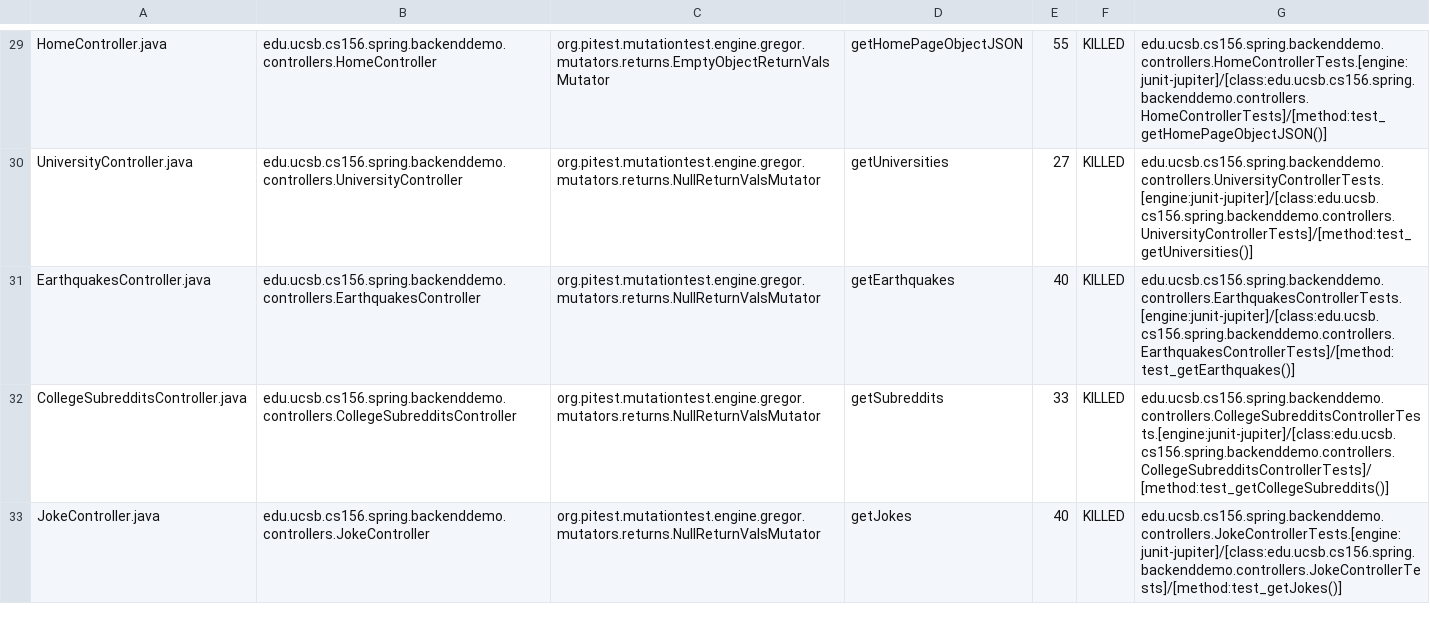
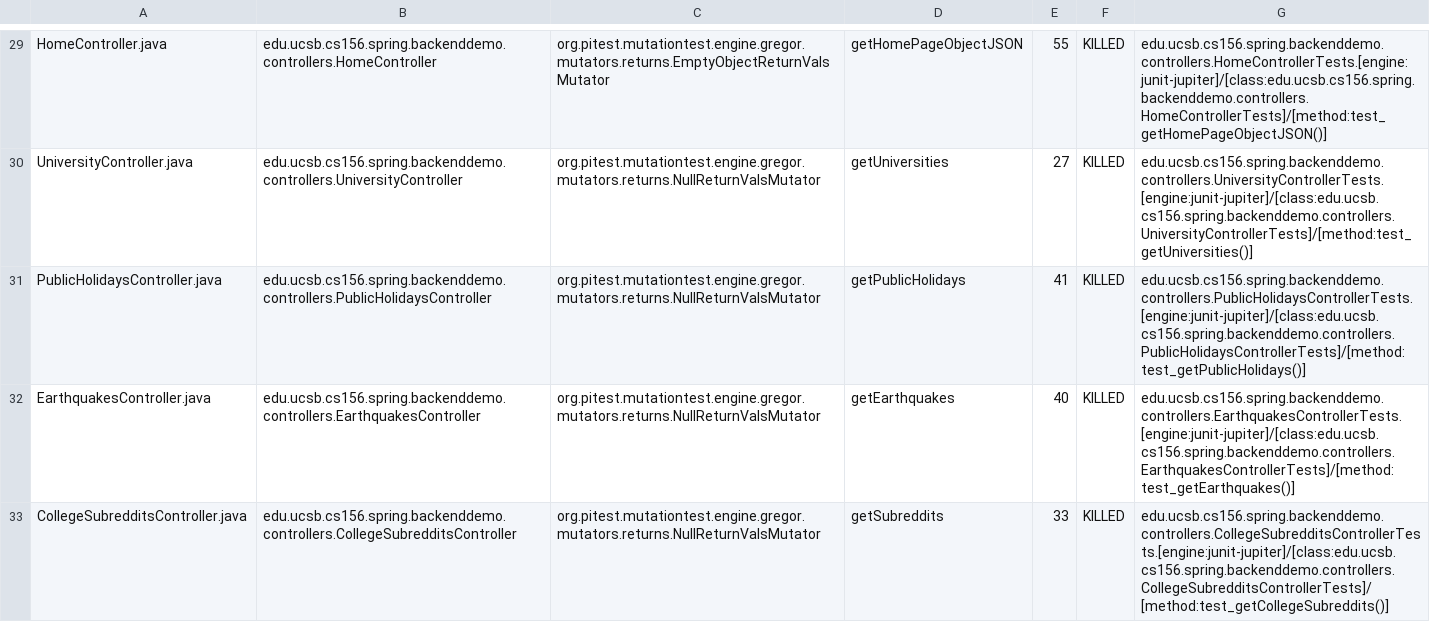
Before and after one commit to ucsb-cs156-s24/team01-s24-5pm-4, a CSV file: pitest/mutations.csv, drawn as a sheet; only a part is shown, gaps mark what is left out; the shorter side is filled out with more unchanged rows; the diff names each change by its address in the sheet, - before the commit and + after, or states it on an @@ line.

Commit message:
Deploying to gh-pages from @ ucsb-cs156-s24/team01-s24-5pm-4@3b9fed7065c612366af2144e6664b46357a0d858 🚀

```diff
--- a/pitest/mutations.csv
+++ b/pitest/mutations.csv
+row 31: PublicHolidaysController.java | edu.ucsb.cs156.spring.backenddemo.controllers.PublicHolidaysController | org.pitest.mutationtest.engine.gregor.mutators.returns.NullReturnValsMutator | getPublicHolidays | 41 | KILLED | edu.ucsb.cs156.spring.backenddemo.controllers.PublicHolidaysControllerTests.[engine:junit-jupiter]/[class:edu.ucsb.cs156.spring.backenddemo.controllers.PublicHolidaysControllerTests]/[method:test_getPublicHolidays()]
```
Also changed, not shown: 19 other files.
